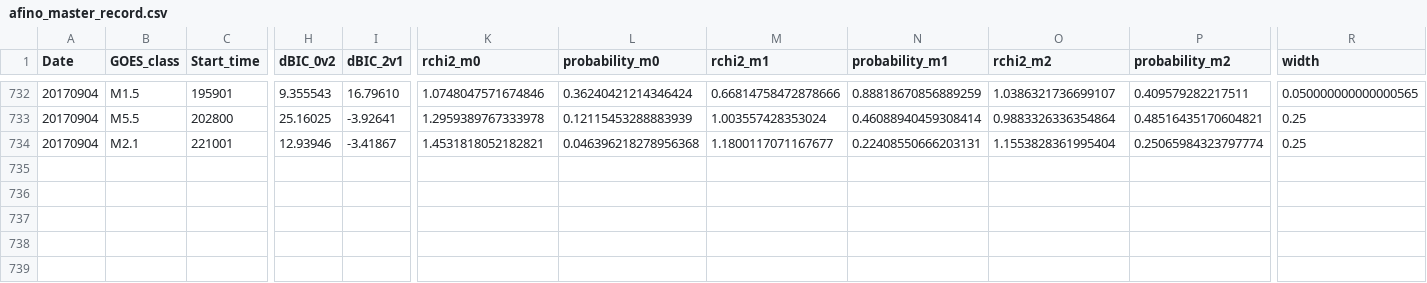
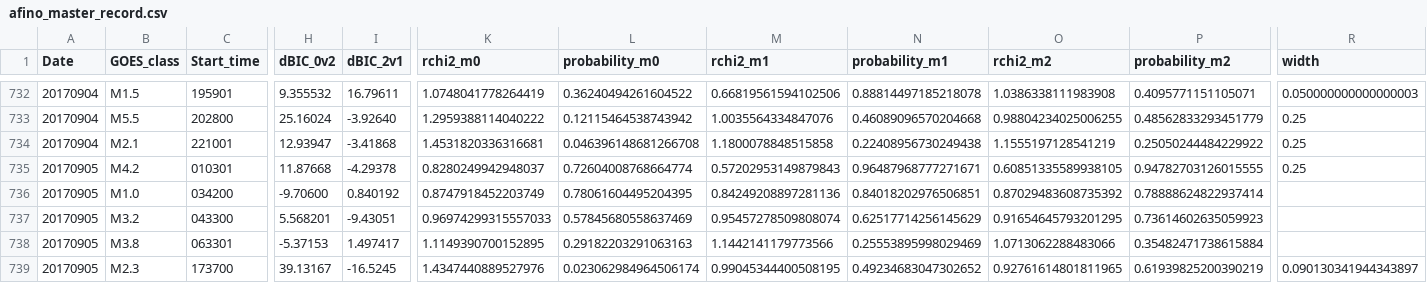
Before and after one commit to aringlis/AFINO, a CSV file: _data/afino_master_record.csv, drawn as a sheet; only a part is shown, gaps mark what is left out; rows hold the shown columns only; the diff covers the shown part only; the diff names each change by its address in the sheet, - before the commit and + after, or states it on an @@ line.

```diff
--- a/_data/afino_master_record.csv
+++ b/_data/afino_master_record.csv
-H732 (dBIC_0v2): 9.355543
+H732 (dBIC_0v2): 9.355532
-I732 (dBIC_2v1): 16.79610
+I732 (dBIC_2v1): 16.79611
-K732 (rchi2_m0): 1.0748047571674846
+K732 (rchi2_m0): 1.0748041778264419
-L732 (probability_m0): 0.36240421214346424
+L732 (probability_m0): 0.36240494261604522
-M732 (rchi2_m1): 0.66814758472878666
+M732 (rchi2_m1): 0.66819561594102506
-N732 (probability_m1): 0.88818670856889259
+N732 (probability_m1): 0.88814497185218078
-O732 (rchi2_m2): 1.0386321736699107
+O732 (rchi2_m2): 1.0386338111983908
-P732 (probability_m2): 0.409579282217511
+P732 (probability_m2): 0.4095771151105071
-R732 (width): 0.050000000000000565
+R732 (width): 0.050000000000000003
-H733 (dBIC_0v2): 25.16025
+H733 (dBIC_0v2): 25.16024
-I733 (dBIC_2v1): -3.92641
+I733 (dBIC_2v1): -3.92640
-K733 (rchi2_m0): 1.2959389767333978
+K733 (rchi2_m0): 1.2959388114040222
-L733 (probability_m0): 0.12115453288883939
+L733 (probability_m0): 0.12115464538743942
-M733 (rchi2_m1): 1.003557428353024
+M733 (rchi2_m1): 1.0035564334847076
-N733 (probability_m1): 0.46088940459308414
+N733 (probability_m1): 0.46089096570204668
-O733 (rchi2_m2): 0.9883326336354864
+O733 (rchi2_m2): 0.98804234025006255
-P733 (probability_m2): 0.48516435170604821
+P733 (probability_m2): 0.48562833293451779
-H734 (dBIC_0v2): 12.93946
+H734 (dBIC_0v2): 12.93947
-I734 (dBIC_2v1): -3.41867
+I734 (dBIC_2v1): -3.41868
-K734 (rchi2_m0): 1.4531818052182821
+K734 (rchi2_m0): 1.4531820336316681
-L734 (probability_m0): 0.046396218278956368
+L734 (probability_m0): 0.046396148681266708
-M734 (rchi2_m1): 1.1800117071167677
+M734 (rchi2_m1): 1.1800078848515858
-N734 (probability_m1): 0.22408550666203131
+N734 (probability_m1): 0.22408956730249438
-O734 (rchi2_m2): 1.1553828361995404
+O734 (rchi2_m2): 1.1555197128541219
-P734 (probability_m2): 0.25065984323797774
+P734 (probability_m2): 0.25050244484229922
+row 735: 20170905 | M4.2 | 010301 | 11.87668 | -4.29378 | 0.8280249942948037 | 0.72604008768664774 | 0.57202953149879843 | 0.96487968777271671 | 0.60851335589938105 | 0.94782703126015555 | 0.25
+row 736: 20170905 | M1.0 | 034200 | -9.70600 | 0.840192 | 0.8747918452203749 | 0.78061604495204395 | 0.84249208897281136 | 0.84018202976506851 | 0.87029483608735392 | 0.78888624822937414
+row 737: 20170905 | M3.2 | 043300 | 5.568201 | -9.43051 | 0.96974299315557033 | 0.57845680558637469 | 0.95457278509808074 | 0.62517714256145629 | 0.91654645793201295 | 0.73614602635059923
+row 738: 20170905 | M3.8 | 063301 | -5.37153 | 1.497417 | 1.1149390700152895 | 0.29182203291063163 | 1.1442141179773566 | 0.25553895998029469 | 1.0713062288483066 | 0.35482471738615884
+row 739: 20170905 | M2.3 | 173700 | 39.13167 | -16.5245 | 1.4347440889527976 | 0.023062984964506174 | 0.99045344400508195 | 0.49234683047302652 | 0.92761614801811965 | 0.61939825200390219 | 0.090130341944343897
```
Also changed, not shown: 31 edited cells elsewhere in this file, 12 other files.
